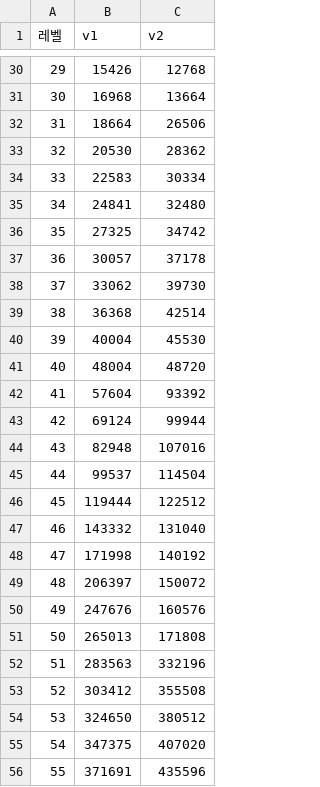
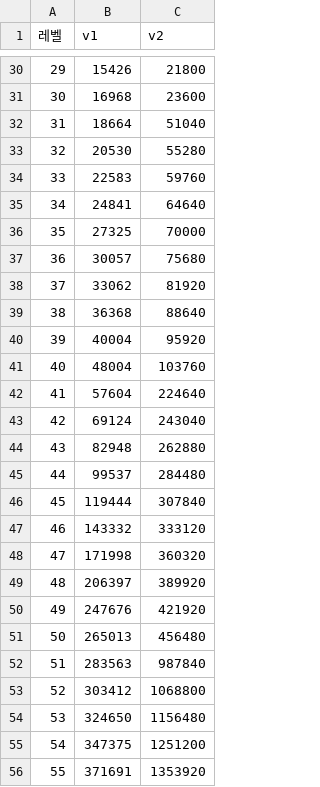
Before and after one commit to kdragon/x7-balance-sim, a CSV file: data/level_exp.csv, drawn as a sheet; only a part is shown, gaps mark what is left out; the diff covers the shown part only.

```diff
--- a/data/level_exp.csv
+++ b/data/level_exp.csv
@@ -30,27 +30,27 @@
-29,15426,12768
-30,16968,13664
-31,18664,26506
-32,20530,28362
-33,22583,30334
-34,24841,32480
-35,27325,34742
-36,30057,37178
-37,33062,39730
-38,36368,42514
-39,40004,45530
-40,48004,48720
-41,57604,93392
-42,69124,99944
-43,82948,107016
-44,99537,114504
-45,119444,122512
-46,143332,131040
-47,171998,140192
-48,206397,150072
-49,247676,160576
-50,265013,171808
-51,283563,332196
-52,303412,355508
-53,324650,380512
-54,347375,407020
-55,371691,435596
+29,15426,21800
+30,16968,23600
+31,18664,51040
+32,20530,55280
+33,22583,59760
+34,24841,64640
+35,27325,70000
+36,30057,75680
+37,33062,81920
+38,36368,88640
+39,40004,95920
+40,48004,103760
+41,57604,224640
+42,69124,243040
+43,82948,262880
+44,99537,284480
+45,119444,307840
+46,143332,333120
+47,171998,360320
+48,206397,389920
+49,247676,421920
+50,265013,456480
+51,283563,987840
+52,303412,1068800
+53,324650,1156480
+54,347375,1251200
+55,371691,1353920
```
Also changed, not shown: 53 edited cells elsewhere in this file, data/monster_tier.csv, 7 other files.
